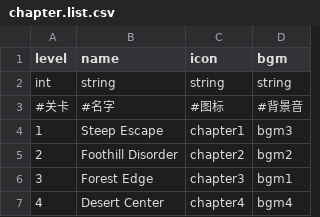
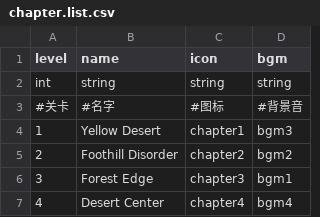
Before and after one commit to rogerhehe/SlotTools, a CSV file: csv/chapter.list.csv, drawn as a sheet.

```diff
--- a/csv/chapter.list.csv
+++ b/csv/chapter.list.csv
@@ -3,3 +3,3 @@ int,string,string,string
 #关卡,#名字,#图标,#背景音
-1,Steep Escape,chapter1,bgm3
+1,Yellow Desert,chapter1,bgm3
 2,Foothill Disorder,chapter2,bgm2
```
Also changed, not shown: 2 other files.
